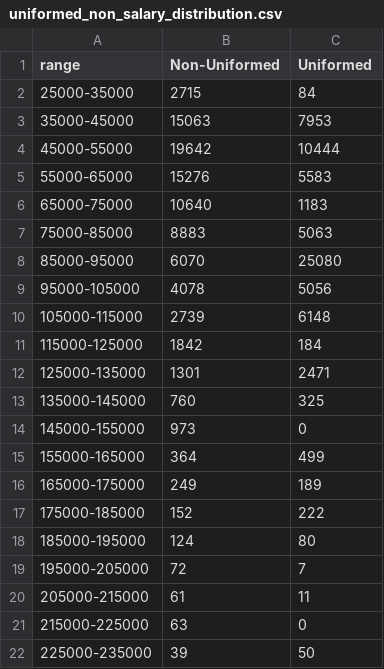
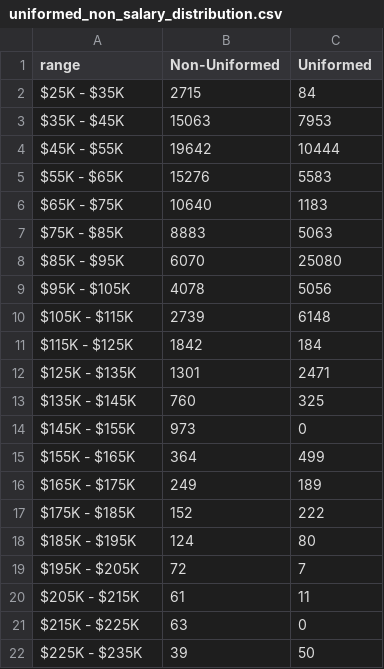
Before and after one commit to NewYorkCityCouncil/datavis, a CSV file: templates/bargrouped23/uniformed_non_salary_distribution.csv, drawn as a sheet.

Commit message:
update csv

```diff
--- a/templates/bargrouped23/uniformed_non_salary_distribution.csv
+++ b/templates/bargrouped23/uniformed_non_salary_distribution.csv
@@ -1,22 +1,22 @@
 range,Non-Uniformed,Uniformed
-25000-35000,2715,84
-35000-45000,15063,7953
-45000-55000,19642,10444
-55000-65000,15276,5583
-65000-75000,10640,1183
-75000-85000,8883,5063
-85000-95000,6070,25080
-95000-105000,4078,5056
-105000-115000,2739,6148
-115000-125000,1842,184
-125000-135000,1301,2471
-135000-145000,760,325
-145000-155000,973,0
-155000-165000,364,499
-165000-175000,249,189
-175000-185000,152,222
-185000-195000,124,80
-195000-205000,72,7
-205000-215000,61,11
-215000-225000,63,0
-225000-235000,39,50
+$25K - $35K,2715,84
+$35K - $45K,15063,7953
+$45K - $55K,19642,10444
+$55K - $65K,15276,5583
+$65K - $75K,10640,1183
+$75K - $85K,8883,5063
+$85K - $95K,6070,25080
+$95K - $105K,4078,5056
+$105K - $115K,2739,6148
+$115K - $125K,1842,184
+$125K - $135K,1301,2471
+$135K - $145K,760,325
+$145K - $155K,973,0
+$155K - $165K,364,499
+$165K - $175K,249,189
+$175K - $185K,152,222
+$185K - $195K,124,80
+$195K - $205K,72,7
+$205K - $215K,61,11
+$215K - $225K,63,0
+$225K - $235K,39,50
```
